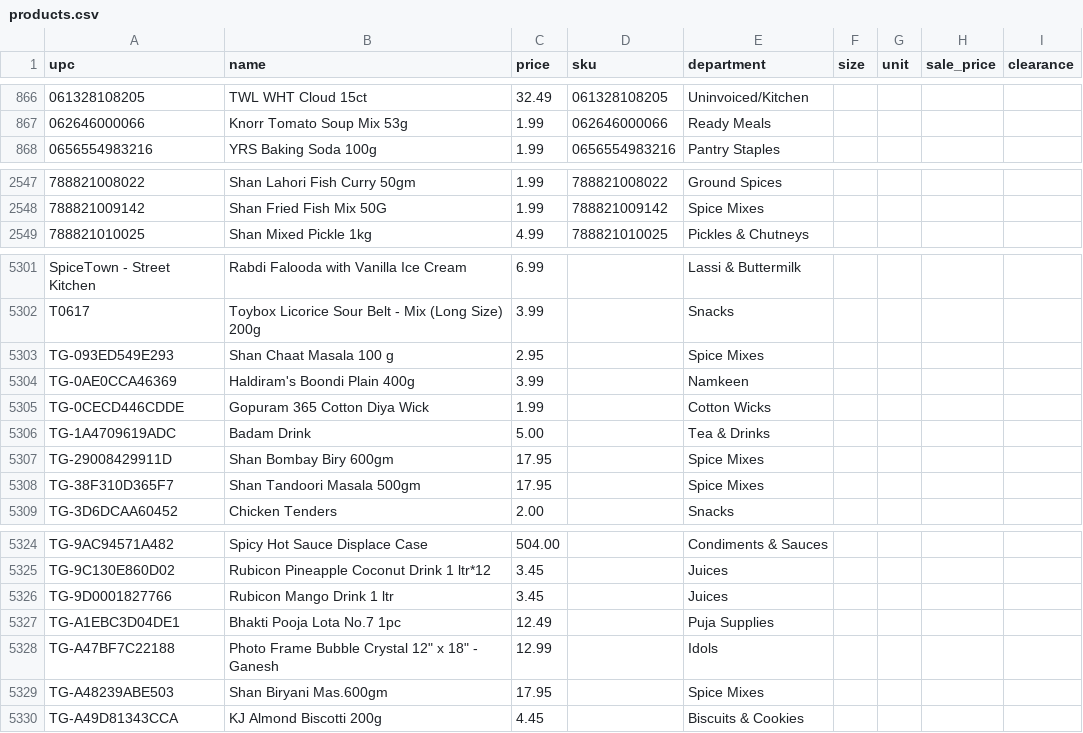
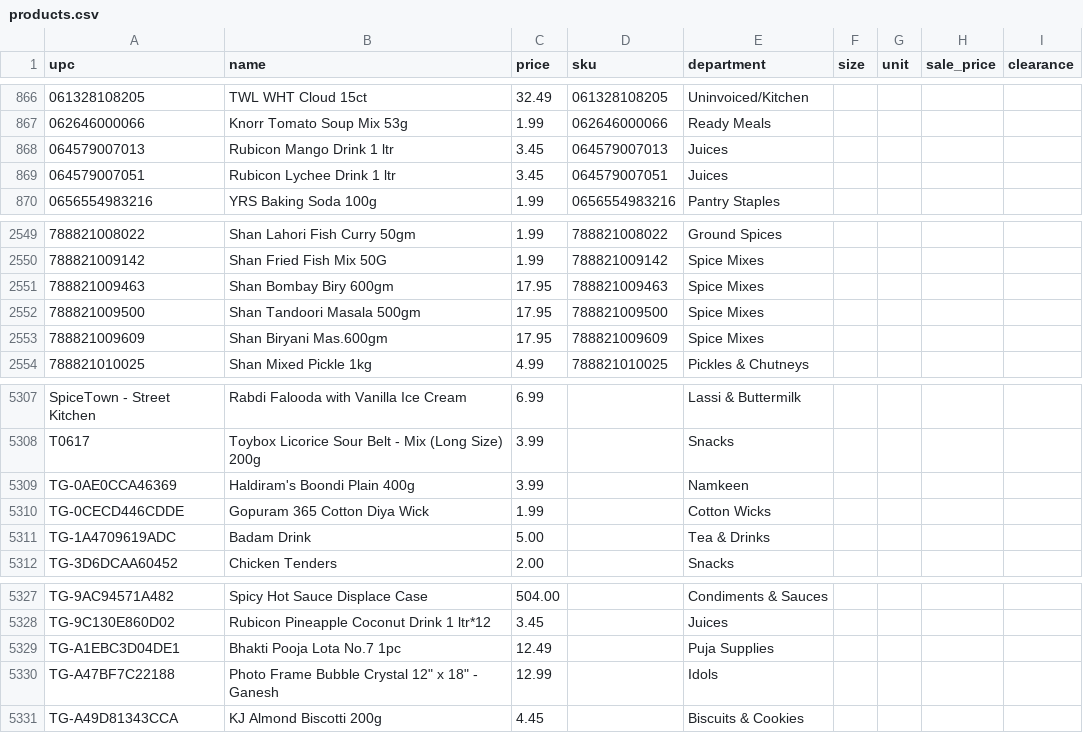
Before and after one commit to spicetownbackend/spicetown-labels, a CSV file: data/products.csv, drawn as a sheet; only a part is shown, gaps mark what is left out; removed rows and columns are numbered as before the commit, all else as after; the diff covers the shown part only; the diff names each change by its address in the sheet, - before the commit and + after, or states it on an @@ line.

```diff
--- a/data/products.csv
+++ b/data/products.csv
+row 868: 064579007013 | Rubicon Mango Drink 1 ltr | 3.45 | 064579007013 | Juices
+row 869: 064579007051 | Rubicon Lychee Drink 1 ltr | 3.45 | 064579007051 | Juices
+row 2551: 788821009463 | Shan Bombay Biry 600gm | 17.95 | 788821009463 | Spice Mixes
+row 2552: 788821009500 | Shan Tandoori Masala 500gm | 17.95 | 788821009500 | Spice Mixes
+row 2553: 788821009609 | Shan Biryani Mas.600gm | 17.95 | 788821009609 | Spice Mixes
-row 5303: TG-093ED549E293 | Shan Chaat Masala 100 g | 2.95 |  | Spice Mixes
-row 5307: TG-29008429911D | Shan Bombay Biry 600gm | 17.95 |  | Spice Mixes
-row 5308: TG-38F310D365F7 | Shan Tandoori Masala 500gm | 17.95 |  | Spice Mixes
-row 5326: TG-9D0001827766 | Rubicon Mango Drink 1 ltr | 3.45 |  | Juices
-row 5329: TG-A48239ABE503 | Shan Biryani Mas.600gm | 17.95 |  | Spice Mixes
```
Also changed, not shown: 2 added rows and 2 removed rows elsewhere in this file.
